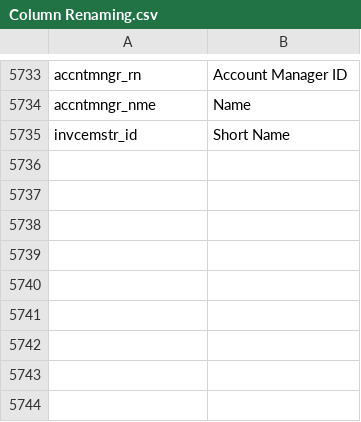
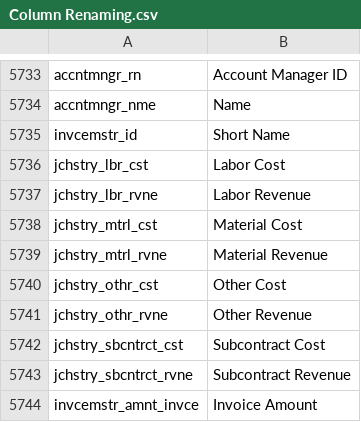
Before and after one commit to preston-reynolds/M-aids, a CSV file: Column Renaming.csv, drawn as a sheet; only a part is shown, gaps mark what is left out; the diff names each change by its address in the sheet, - before the commit and + after, or states it on an @@ line.

Commit message:
Job History Columns
History column names

```diff
--- a/Column Renaming.csv
+++ b/Column Renaming.csv
+row 5736: jchstry_lbr_cst | Labor Cost
+row 5737: jchstry_lbr_rvne | Labor Revenue
+row 5738: jchstry_mtrl_cst | Material Cost
+row 5739: jchstry_mtrl_rvne | Material Revenue
+row 5740: jchstry_othr_cst | Other Cost
+row 5741: jchstry_othr_rvne | Other Revenue
+row 5742: jchstry_sbcntrct_cst | Subcontract Cost
+row 5743: jchstry_sbcntrct_rvne | Subcontract Revenue
+row 5744: invcemstr_amnt_invce | Invoice Amount
```
